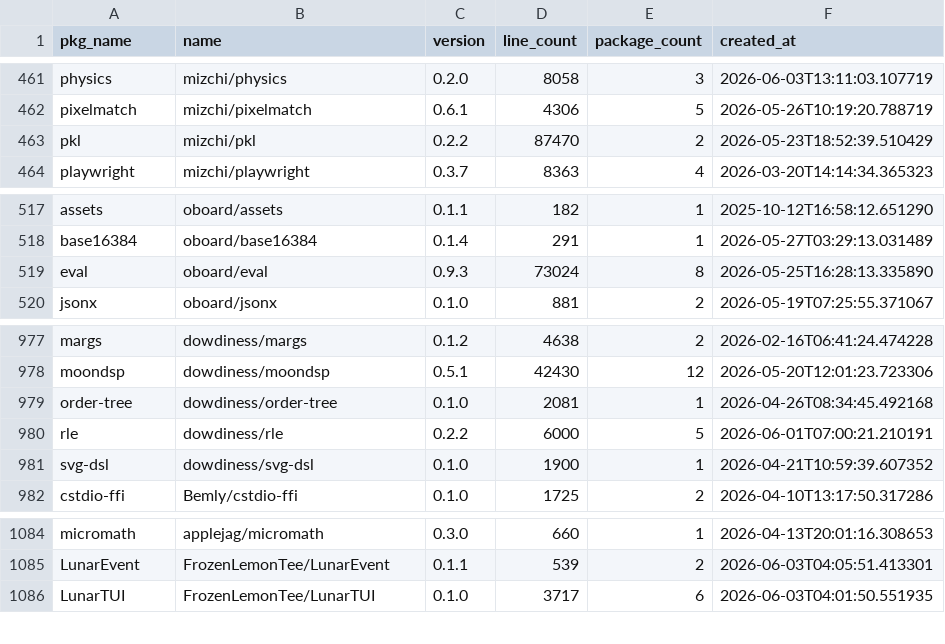
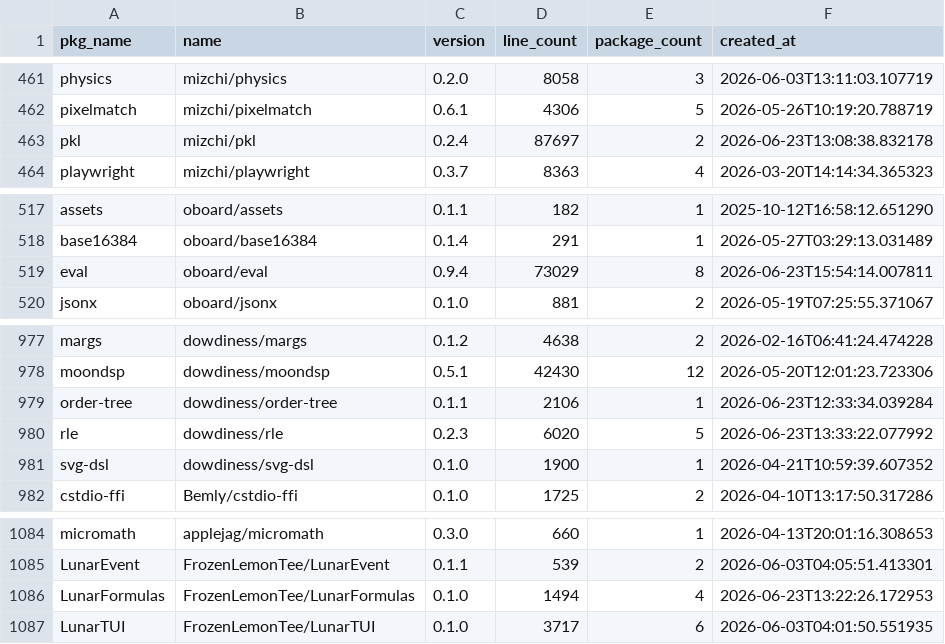
Before and after one commit to fanny480/fanny480.github.io, a CSV file: data/statistics.csv, drawn as a sheet; only a part is shown, gaps mark what is left out.

```diff
--- a/data/statistics.csv
+++ b/data/statistics.csv
@@ -462,3 +462,3 @@ physics,mizchi/physics,0.2.0,8058,3,2026-06-03T13:11:03.107719
 pixelmatch,mizchi/pixelmatch,0.6.1,4306,5,2026-05-26T10:19:20.788719
-pkl,mizchi/pkl,0.2.2,87470,2,2026-05-23T18:52:39.510429
+pkl,mizchi/pkl,0.2.4,87697,2,2026-06-23T13:08:38.832178
 playwright,mizchi/playwright,0.3.7,8363,4,2026-03-20T14:14:34.365323
@@ -518,3 +518,3 @@ assets,oboard/assets,0.1.1,182,1,2025-10-12T16:58:12.651290
 base16384,oboard/base16384,0.1.4,291,1,2026-05-27T03:29:13.031489
-eval,oboard/eval,0.9.3,73024,8,2026-05-25T16:28:13.335890
+eval,oboard/eval,0.9.4,73029,8,2026-06-23T15:54:14.007811
 jsonx,oboard/jsonx,0.1.0,881,2,2026-05-19T07:25:55.371067
@@ -978,4 +978,4 @@ margs,dowdiness/margs,0.1.2,4638,2,2026-02-16T06:41:24.474228
 moondsp,dowdiness/moondsp,0.5.1,42430,12,2026-05-20T12:01:23.723306
-order-tree,dowdiness/order-tree,0.1.0,2081,1,2026-04-26T08:34:45.492168
-rle,dowdiness/rle,0.2.2,6000,5,2026-06-01T07:00:21.210191
+order-tree,dowdiness/order-tree,0.1.1,2106,1,2026-06-23T12:33:34.039284
+rle,dowdiness/rle,0.2.3,6020,5,2026-06-23T13:33:22.077992
 svg-dsl,dowdiness/svg-dsl,0.1.0,1900,1,2026-04-21T10:59:39.607352
@@ -1085,2 +1085,3 @@ micromath,applejag/micromath,0.3.0,660,1,2026-04-13T20:01:16.308653
 LunarEvent,FrozenLemonTee/LunarEvent,0.1.1,539,2,2026-06-03T04:05:51.413301
+LunarFormulas,FrozenLemonTee/LunarFormulas,0.1.0,1494,4,2026-06-23T13:22:26.172953
 LunarTUI,FrozenLemonTee/LunarTUI,0.1.0,3717,6,2026-06-03T04:01:50.551935
```
